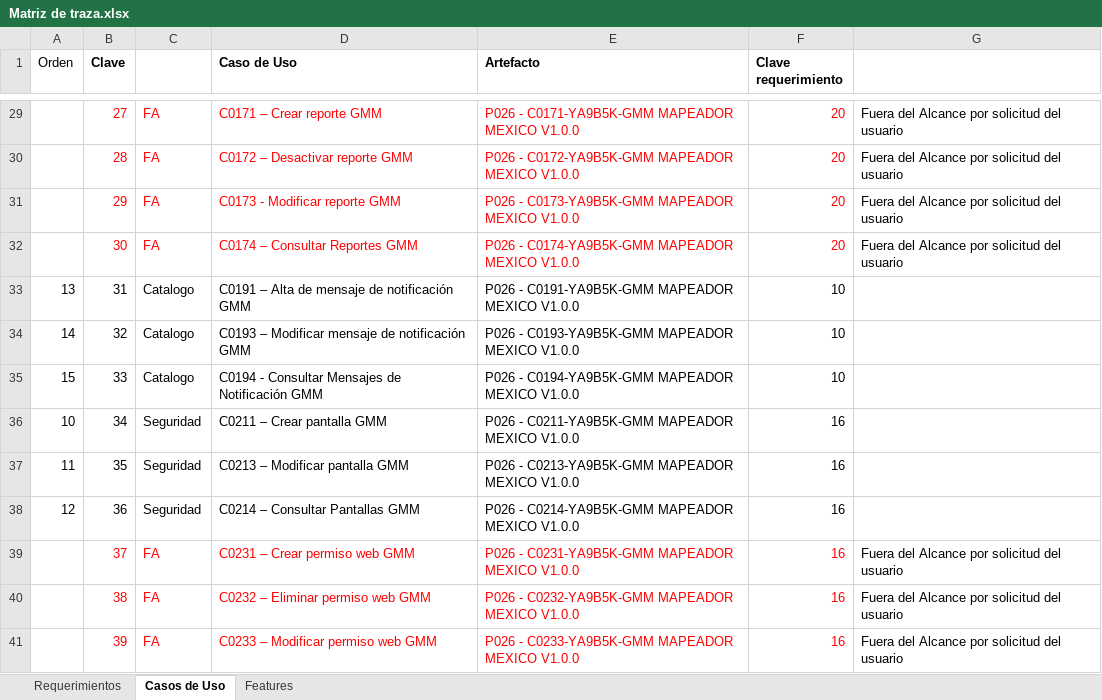
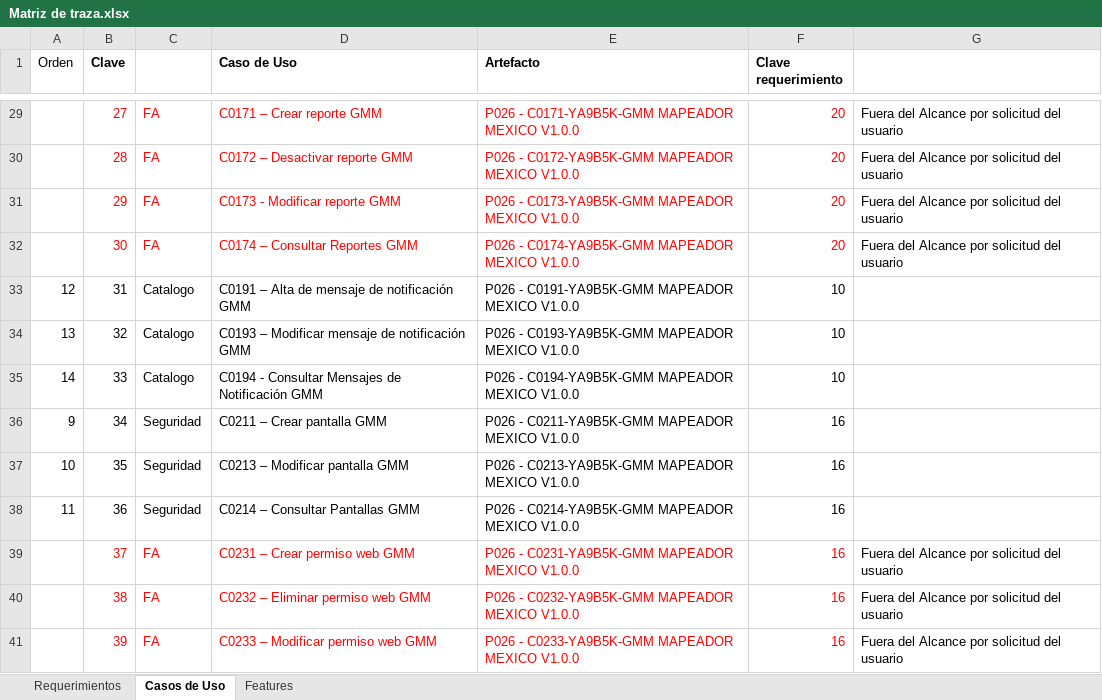
Before and after one commit to jgallardo89/ts-bmc-jlos, an Excel workbook: Documentos/v9.mapMexico/Mapeador/Matriz de traza.xlsx, sheet Casos de Uso, drawn as a sheet; only a part is shown, gaps mark what is left out; values as stored, in another font and other column widths than the file's, no borders; the diff covers the shown part only; the diff names each change by its address in the sheet, - before the commit and + after, or states it on an @@ line.

```diff
--- a/Documentos/v9.mapMexico/Mapeador/Matriz de traza.xlsx (sheet Casos de Uso)
+++ b/Documentos/v9.mapMexico/Mapeador/Matriz de traza.xlsx (sheet Casos de Uso)
-A33 (Orden): 13
+A33 (Orden): 12
-A34 (Orden): 14
+A34 (Orden): 13
-A35 (Orden): 15
+A35 (Orden): 14
-A36 (Orden): 10
+A36 (Orden): 9
-A37 (Orden): 11
+A37 (Orden): 10
-A38 (Orden): 12
+A38 (Orden): 11
```
Also changed, not shown: 21 edited cells elsewhere in this sheet.
